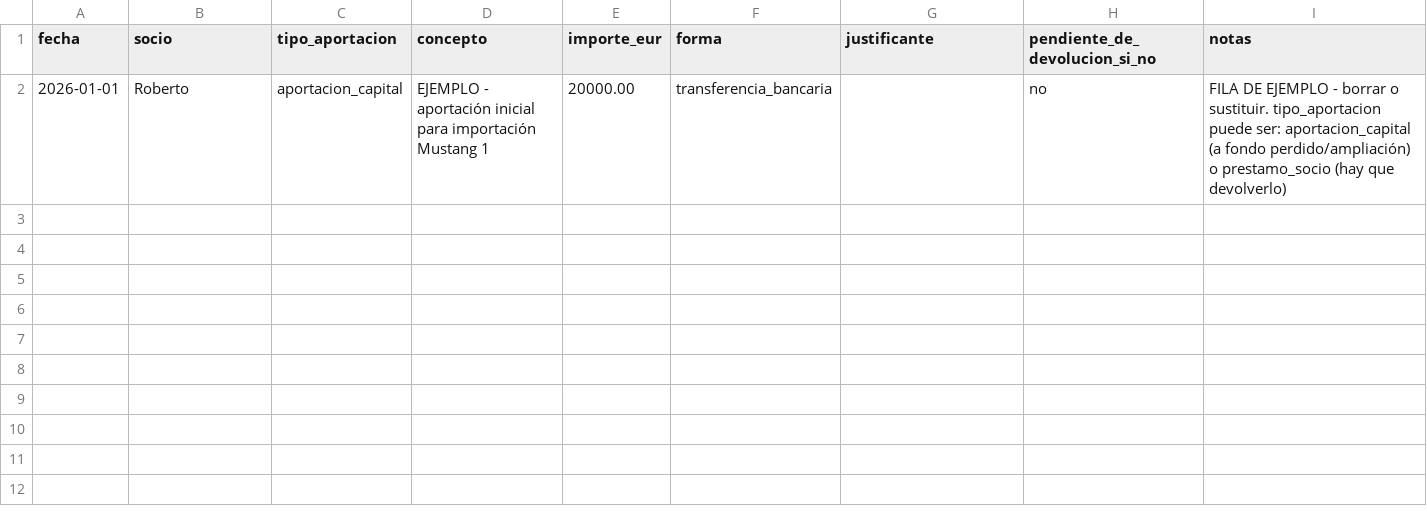
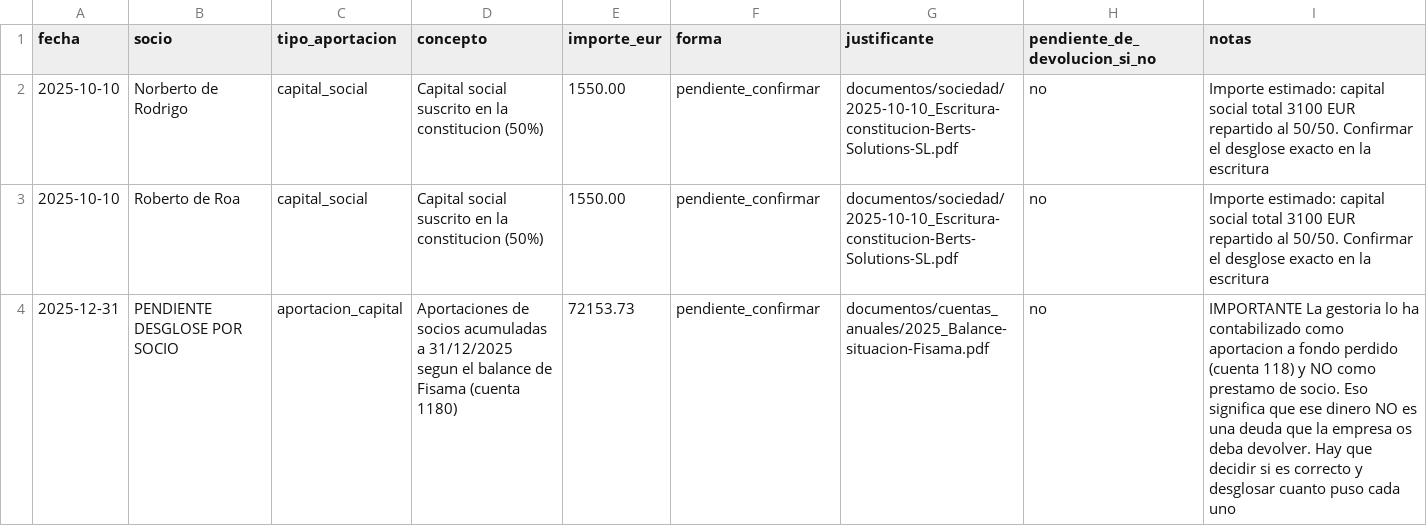
Before and after one commit to infobertssolutions-oss/Financials, a CSV file: datos/aportaciones_capital.csv, drawn as a sheet.

```diff
--- a/datos/aportaciones_capital.csv
+++ b/datos/aportaciones_capital.csv
@@ -1,2 +1,4 @@
 fecha,socio,tipo_aportacion,concepto,importe_eur,forma,justificante,pendiente_de_devolucion_si_no,notas
-2026-01-01,Roberto,aportacion_capital,EJEMPLO - aportación inicial para importación Mustang 1,20000.00,transferencia_bancaria,,no,FILA DE EJEMPLO - borrar o sustituir. tipo_aportacion puede ser: aportacion_capital (a fondo perdido/ampliación) o prestamo_socio (hay que devolverlo)
+2025-10-10,Norberto de Rodrigo,capital_social,Capital social suscrito en la constitucion (50%),1550.00,pendiente_confirmar,documentos/sociedad/2025-10-10_Escritura-constitucion-Berts-Solutions-SL.pdf,no,Importe estimado: capital social total 3100 EUR repartido al 50/50. Confirmar el desglose exacto en la escritura
+2025-10-10,Roberto de Roa,capital_social,Capital social suscrito en la constitucion (50%),1550.00,pendiente_confirmar,documentos/sociedad/2025-10-10_Escritura-constitucion-Berts-Solutions-SL.pdf,no,Importe estimado: capital social total 3100 EUR repartido al 50/50. Confirmar el desglose exacto en la escritura
+2025-12-31,PENDIENTE DESGLOSE POR SOCIO,aportacion_capital,Aportaciones de socios acumuladas a 31/12/2025 segun el balance de Fisama (cuenta 1180),72153.73,pendiente_confirmar,documentos/cuentas_anuales/2025_Balance-situacion-Fisama.pdf,no,IMPORTANTE La gestoria lo ha contabilizado como aportacion a fondo perdido (cuenta 118) y NO como prestamo de socio. Eso significa que ese dinero NO es una deuda que la empresa os deba devolver. Hay que decidir si es correcto y desglosar cuanto puso cada uno
```
Also changed, not shown: datos/facturas_emitidas.csv, datos/inversiones_vehiculos.csv, 56 other files.
